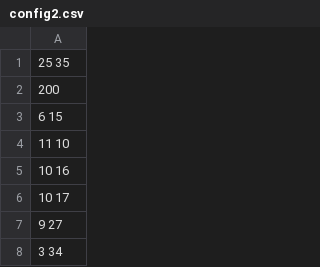
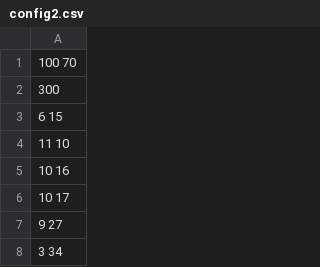
Before and after one commit to ManuSolano/SolanoMF_GOL, a CSV file: config2.csv, drawn as a sheet; only a part is shown.

Commit message:
Add files via upload

```diff
--- a/config2.csv
+++ b/config2.csv
@@ -1,3 +1,3 @@
-25 35
-200
+100 70
+300
 6 15
```
